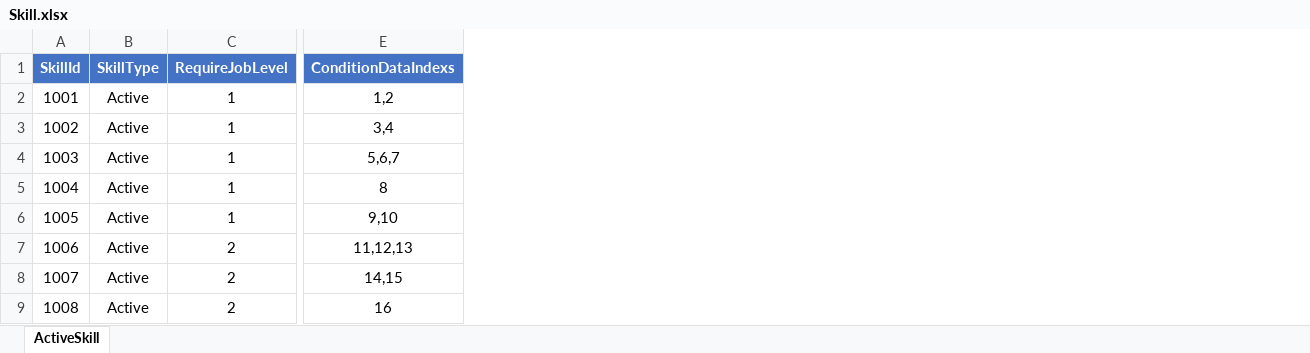
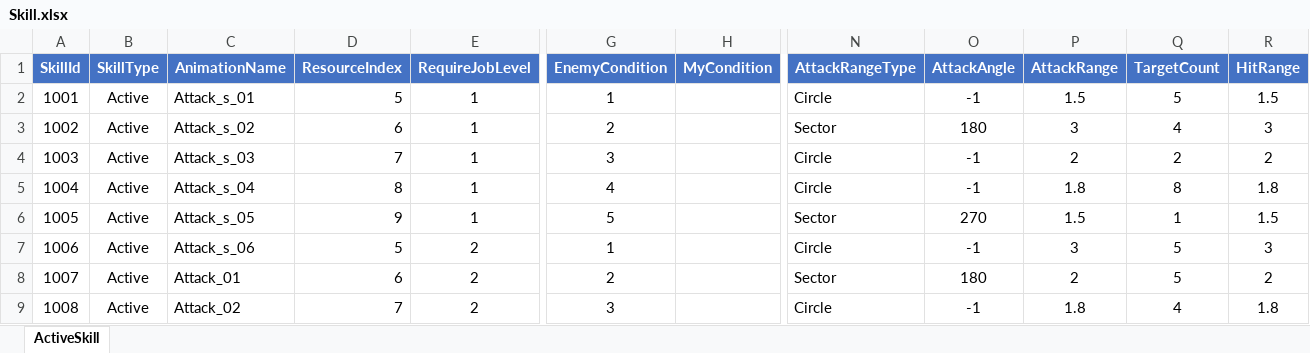
Before and after one commit to Gameberry/ProjectTT, an Excel workbook: Data/Skill.xlsx, sheet ActiveSkill, drawn as a sheet; only a part is shown, gaps mark what is left out; values as stored, in another font and other column widths than the file's, no borders; removed rows and columns are numbered as before the commit, all else as after; the diff names each change by its address in the sheet, - before the commit and + after, or states it on an @@ line.

```diff
--- a/Data/Skill.xlsx (sheet ActiveSkill)
+++ b/Data/Skill.xlsx (sheet ActiveSkill)
+column C (AnimationName), rows 2-9: Attack_s_01 | Attack_s_02 | Attack_s_03 | Attack_s_04 | Attack_s_05 | Attack_s_06 | Attack_01 | Attack_02
+column D (ResourceIndex), rows 2-9: 5 | 6 | 7 | 8 | 9 | 5 | 6 | 7
-column E (ConditionDataIndexs), rows 2-9: 1,2 | 3,4 | 5,6,7 | 8 | 9,10 | 11,12,13 | 14,15 | 16
+column G (EnemyCondition), rows 2-9: 1 | 2 | 3 | 4 | 5 | 1 | 2 | 3
+column H (MyCondition), empty
+column N (AttackRangeType), rows 2-9: Circle | Sector | Circle | Circle | Sector | Circle | Sector | Circle
+column O (AttackAngle), rows 2-9: -1 | 180 | -1 | -1 | 270 | -1 | 180 | -1
+column P (AttackRange), rows 2-9: 1.5 | 3 | 2 | 1.8 | 1.5 | 3 | 2 | 1.8
+column Q (TargetCount), rows 2-9: 5 | 4 | 2 | 8 | 1 | 5 | 5 | 4
+column R (HitRange), rows 2-9: 1.5 | 3 | 2 | 1.8 | 1.5 | 3 | 2 | 1.8
```
Also changed, not shown: 13 other files.
